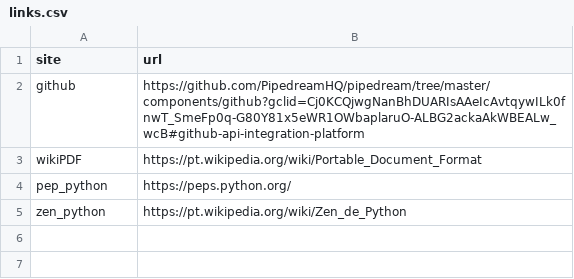
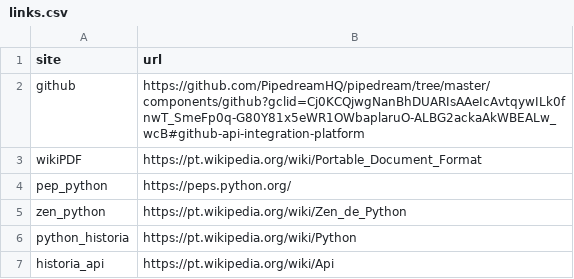
Before and after one commit to JulliusCaesar/desafio_dio_ETL, a CSV file: links.csv, drawn as a sheet.

Commit message:
incremento de outros links

```diff
--- a/links.csv
+++ b/links.csv
@@ -5 +5,3 @@ pep_python,"https://peps.python.org/"
 zen_python,"https://pt.wikipedia.org/wiki/Zen_de_Python"
+python_historia,"https://pt.wikipedia.org/wiki/Python"
+historia_api,"https://pt.wikipedia.org/wiki/Api"
```
